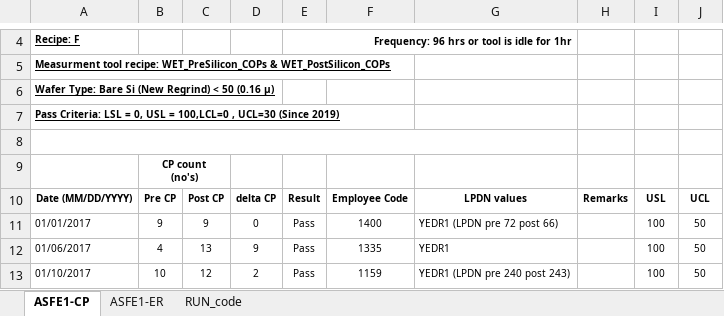
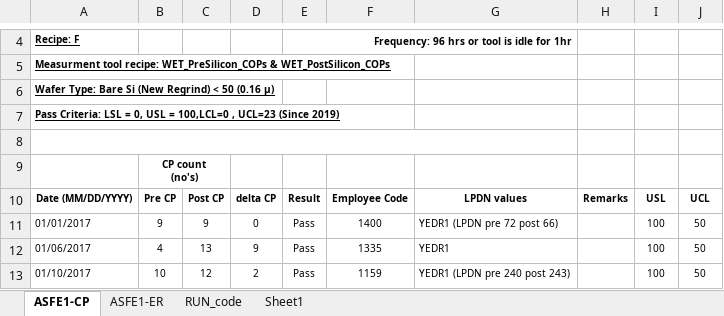
Before and after one commit to abhi3700/AutoPlot, an Excel workbook: examples/dry_etch/ASH09_QC_LOG_BOOK/ASH09_QC_LOG_BOOK.xlsm, sheet ASFE1-CP, drawn as a sheet; only a part is shown, gaps mark what is left out; values as stored, in another font and other column widths than the file's, no borders; conditional formats not drawn; the diff covers the shown part only; the diff names each change by its address in the sheet, - before the commit and + after, or states it on an @@ line.

Commit message:
ASFE1 v1.7 added

```diff
--- a/examples/dry_etch/ASH09_QC_LOG_BOOK/ASH09_QC_LOG_BOOK.xlsm (sheet ASFE1-CP)
+++ b/examples/dry_etch/ASH09_QC_LOG_BOOK/ASH09_QC_LOG_BOOK.xlsm (sheet ASFE1-CP)
+sheet tab: Sheet1
-A7: …100,LCL=0 , UCL=30 (Since 2019)
+A7: …100,LCL=0 , UCL=23 (Since 2019)
```
Also changed, not shown: 72 added rows and 72 removed rows elsewhere in this sheet, sheet ASFE1-ER, formulas that keep their value, 6 other files.
